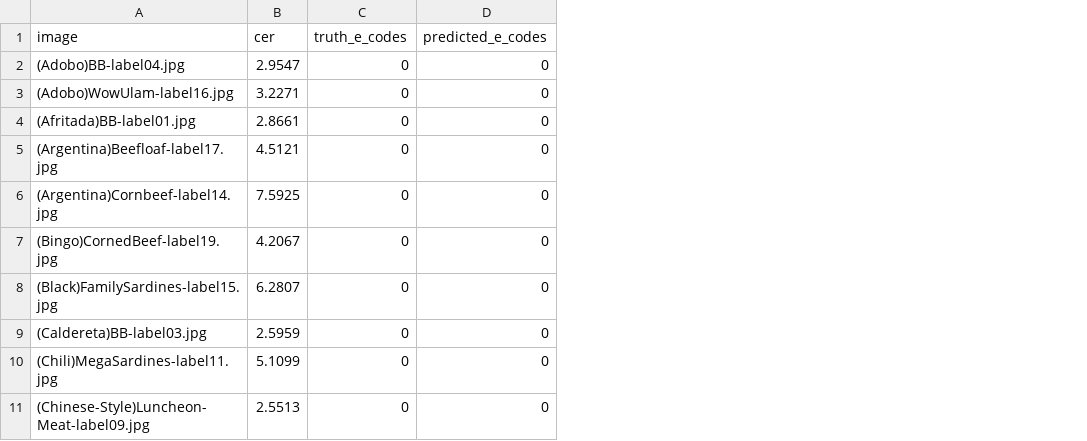
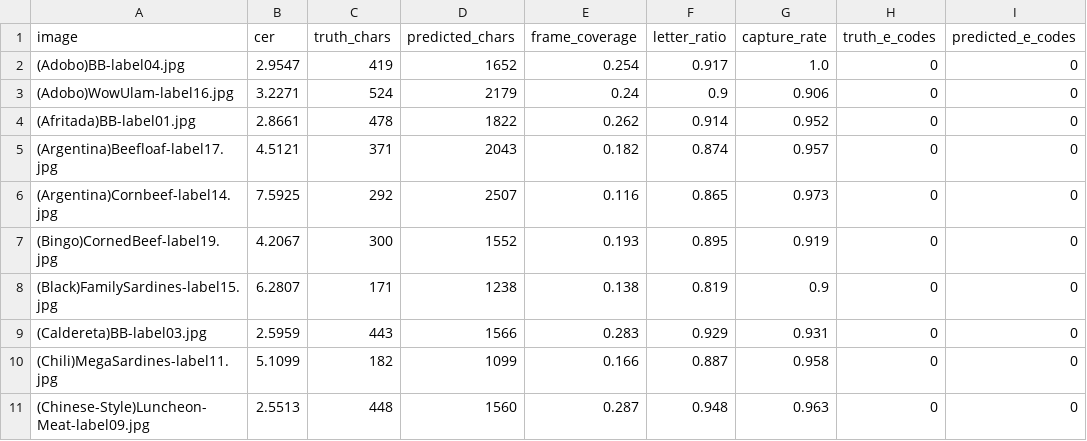
Before and after one commit to Ashley754-prog/halalverify-capstone, a CSV file: spikes/s3-cer-baseline/cer_results.csv, drawn as a sheet; only a part is shown; the diff names each change by its address in the sheet, - before the commit and + after, or states it on an @@ line.

Commit message:
Improve S3 evaluation with ingredient capture rate metric

```diff
--- a/spikes/s3-cer-baseline/cer_results.csv
+++ b/spikes/s3-cer-baseline/cer_results.csv
+column C (truth_chars), rows 2-11: 419 | 524 | 478 | 371 | 292 | 300 | 171 | 443 | 182 | 448
+column D (predicted_chars), rows 2-11: 1652 | 2179 | 1822 | 2043 | 2507 | 1552 | 1238 | 1566 | 1099 | 1560
+column E (frame_coverage), rows 2-11: 0.254 | 0.24 | 0.262 | 0.182 | 0.116 | 0.193 | 0.138 | 0.283 | 0.166 | 0.287
+column F (letter_ratio), rows 2-11: 0.917 | 0.9 | 0.914 | 0.874 | 0.865 | 0.895 | 0.819 | 0.929 | 0.887 | 0.948
+column G (capture_rate), rows 2-11: 1.0 | 0.906 | 0.952 | 0.957 | 0.973 | 0.919 | 0.9 | 0.931 | 0.958 | 0.963
```
Also changed, not shown: 2 other files.
